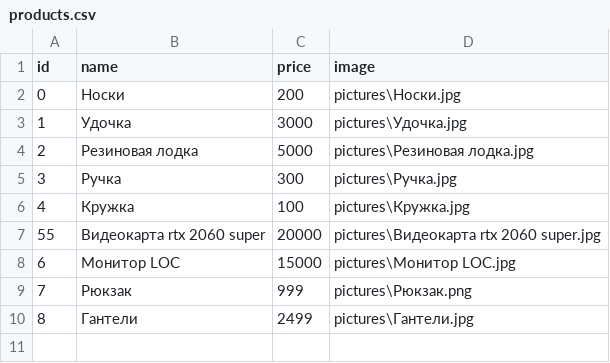
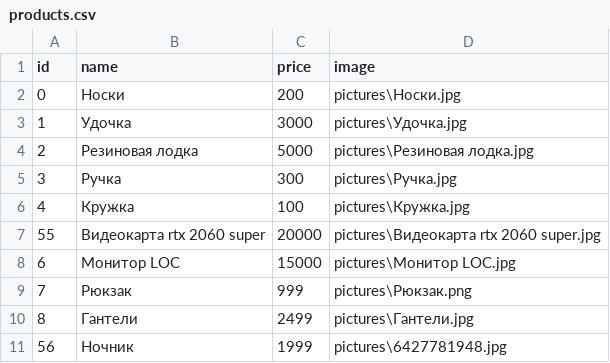
Before and after one commit to Mostov2005/Most-web, a CSV file: system_file/products.csv, drawn as a sheet.

```diff
--- a/system_file/products.csv
+++ b/system_file/products.csv
@@ -10 +10,2 @@ id,name,price,image
 8,Гантели,2499,pictures\Гантели.jpg
+56,Ночник,1999,pictures\6427781948.jpg
```
Also changed, not shown: system_file/users.csv, 42 other files.
